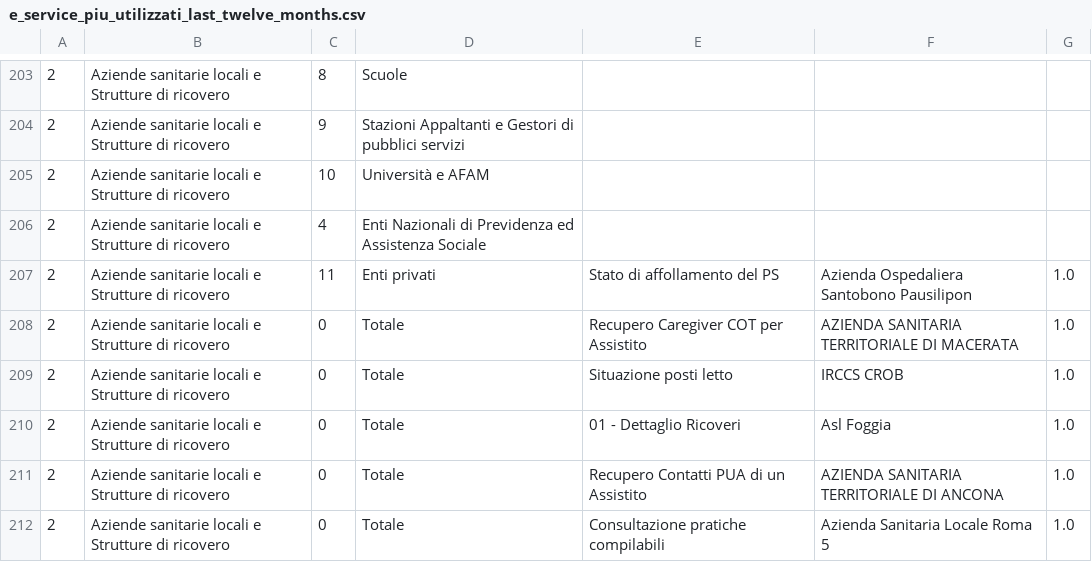
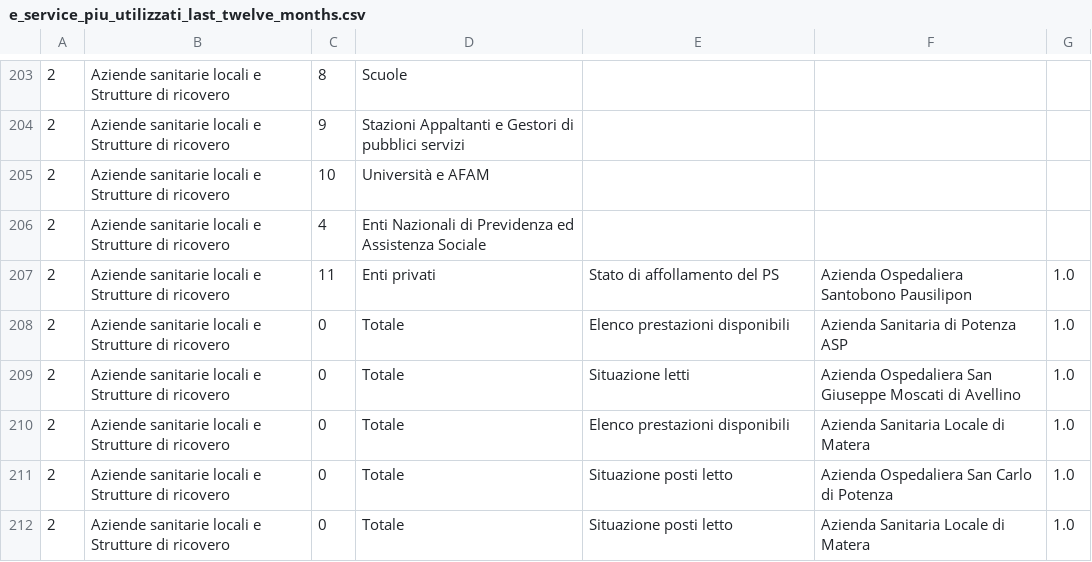
Before and after one commit to italia/pdnd-opendata, a CSV file: data/e_service_piu_utilizzati_last_twelve_months.csv, drawn as a sheet; only a part is shown, gaps mark what is left out; the diff covers the shown part only; the diff names each change by its address in the sheet, - before the commit and + after, or states it on an @@ line.

```diff
--- a/data/e_service_piu_utilizzati_last_twelve_months.csv
+++ b/data/e_service_piu_utilizzati_last_twelve_months.csv
-E208: Recupero Caregiver COT per Assistito
+E208: Elenco prestazioni disponibili
-F208: AZIENDA SANITARIA TERRITORIALE DI MACERATA
+F208: Azienda Sanitaria di Potenza ASP
-E209: Situazione posti letto
+E209: Situazione letti
-F209: IRCCS CROB
+F209: Azienda Ospedaliera San Giuseppe Moscati di Avellino
-E210: 01 - Dettaglio Ricoveri
+E210: Elenco prestazioni disponibili
-F210: Asl Foggia
+F210: Azienda Sanitaria Locale di Matera
-E211: Recupero Contatti PUA di un Assistito
+E211: Situazione posti letto
-F211: AZIENDA SANITARIA TERRITORIALE DI ANCONA
+F211: Azienda Ospedaliera San Carlo di Potenza
-E212: Consultazione pratiche compilabili
+E212: Situazione posti letto
-F212: Azienda Sanitaria Locale Roma 5
+F212: Azienda Sanitaria Locale di Matera
```
Also changed, not shown: 8 added rows, 8 removed rows and 68 edited cells elsewhere in this file.
